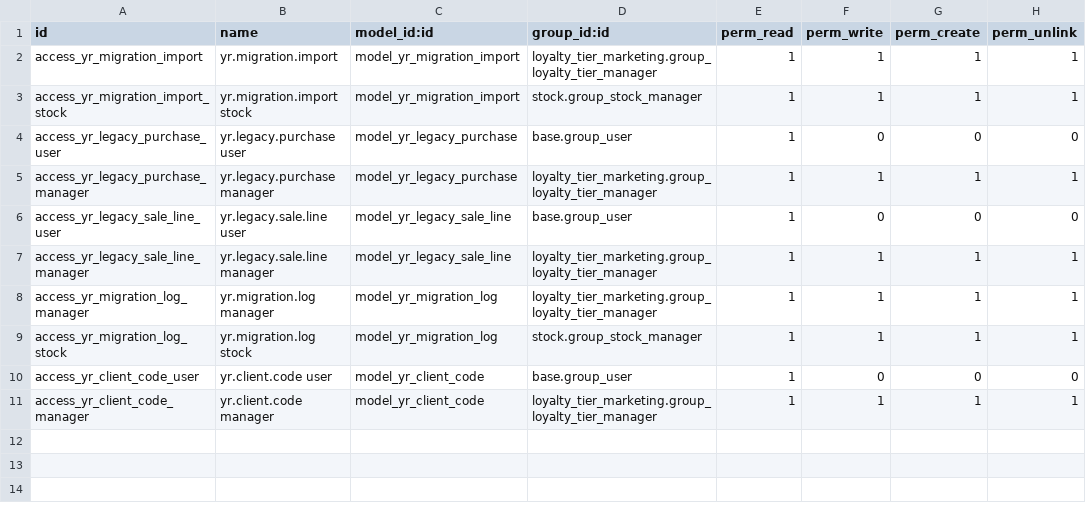
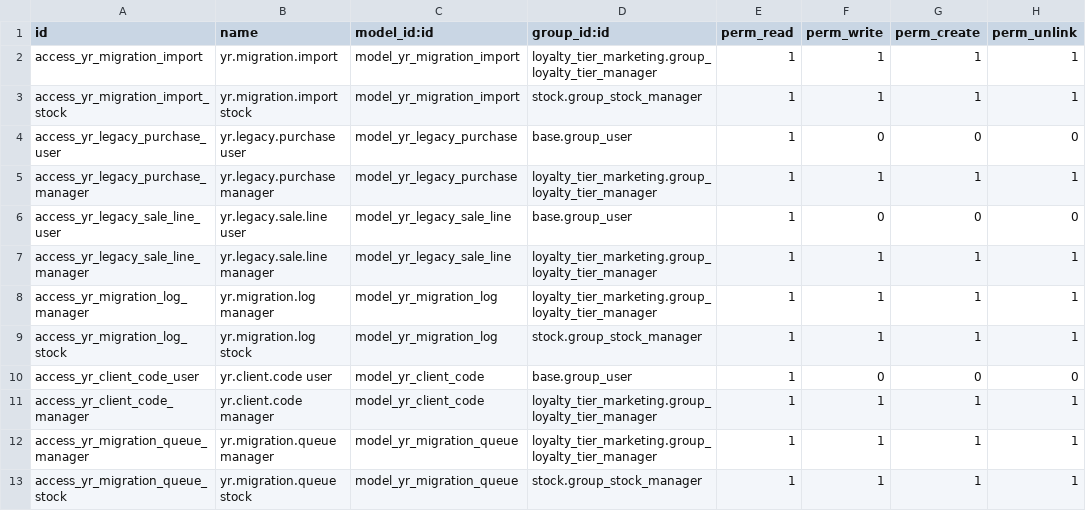
Before and after one commit to bace203/yr_data_migration, a CSV file: yr_data_migration/security/ir.model.access.csv, drawn as a sheet.

```diff
--- a/yr_data_migration/security/ir.model.access.csv
+++ b/yr_data_migration/security/ir.model.access.csv
@@ -11 +11,3 @@ access_yr_client_code_user,yr.client.code user,model_yr_client_code,base.group_u
 access_yr_client_code_manager,yr.client.code manager,model_yr_client_code,loyalty_tier_marketing.group_loyalty_tier_manager,1,1,1,1
+access_yr_migration_queue_manager,yr.migration.queue manager,model_yr_migration_queue,loyalty_tier_marketing.group_loyalty_tier_manager,1,1,1,1
+access_yr_migration_queue_stock,yr.migration.queue stock,model_yr_migration_queue,stock.group_stock_manager,1,1,1,1
```
Also changed, not shown: 8 other files.
